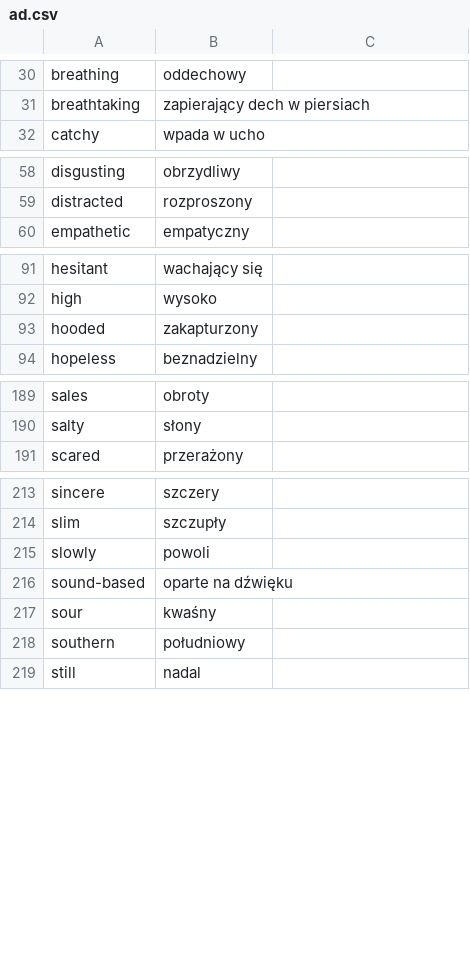
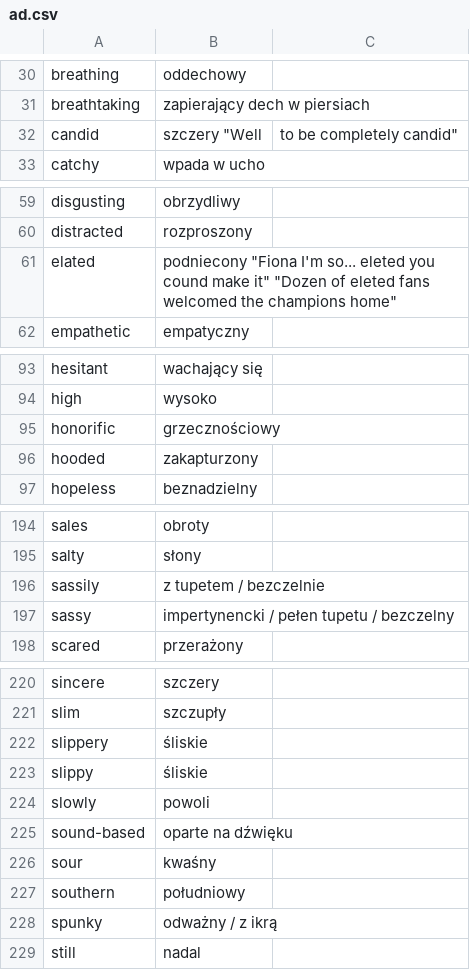
Before and after one commit to kamil-adam/anki, a CSV file: ad.csv, drawn as a sheet; only a part is shown, gaps mark what is left out; the diff covers the shown part only; the diff names each change by its address in the sheet, - before the commit and + after, or states it on an @@ line.

```diff
--- a/ad.csv
+++ b/ad.csv
+row 32: candid | szczery "Well | to be completely candid"
+row 61: elated | podniecony "Fiona I'm so... eleted you cound make it" "Dozen of eleted fans welcomed the champions home"
+row 95: honorific | grzecznościowy
+row 196: sassily | z tupetem / bezczelnie
+row 197: sassy | impertynencki / pełen tupetu / bezczelny
+row 222: slippery | śliskie
+row 223: slippy | śliskie
+row 228: spunky | odważny / z ikrą
```
Also changed, not shown: 2 added rows elsewhere in this file, nouns.csv, sentences.csv, 2 other files.
